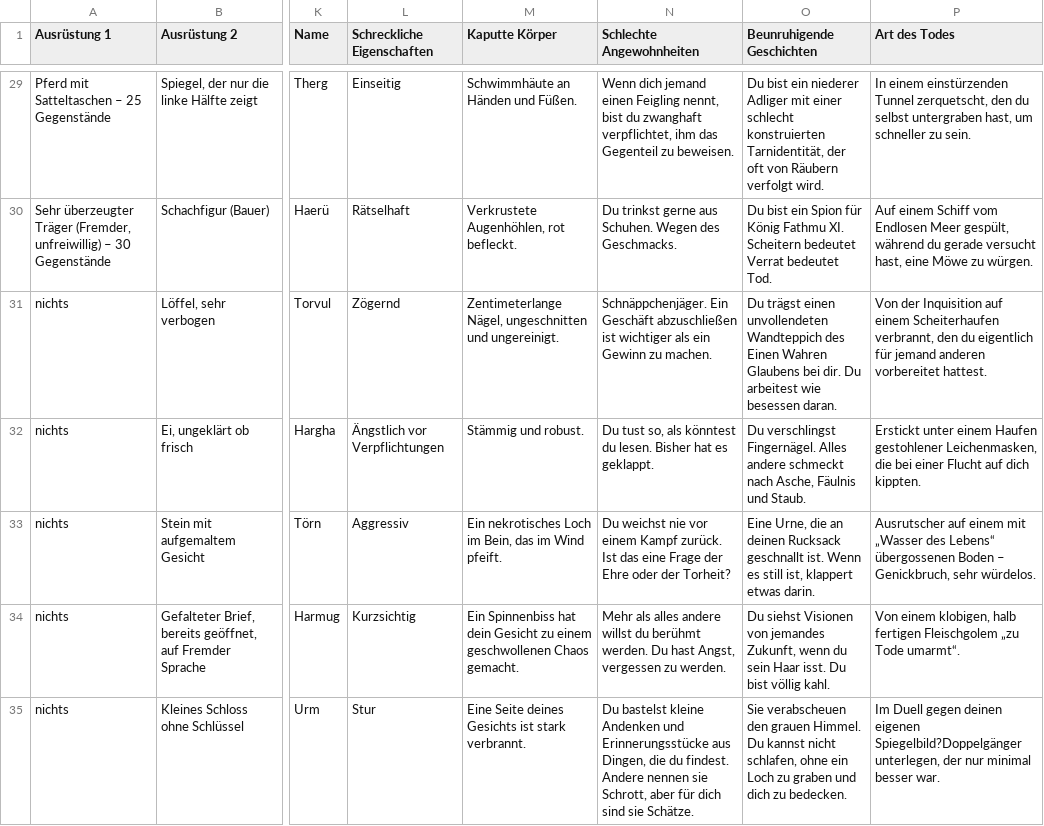
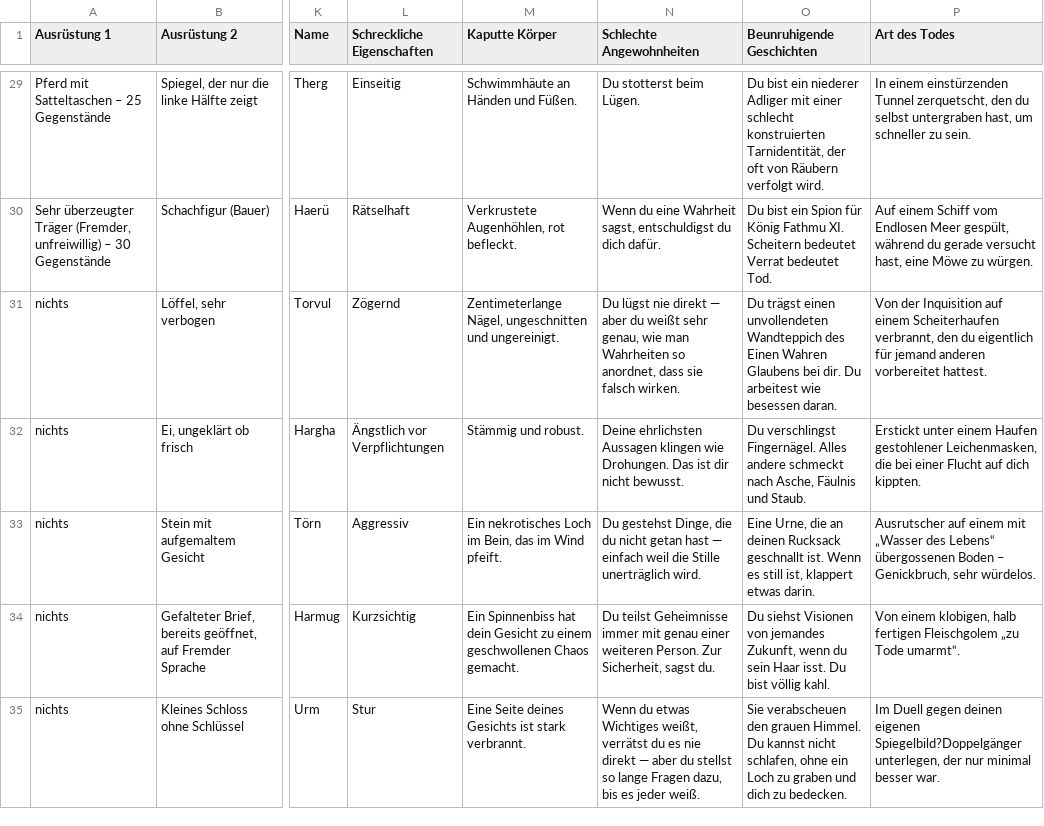
Before and after one commit to AbraKadabraham/MorkBord_VdJ_CharGen, a CSV file: RandomTables.csv, drawn as a sheet; only a part is shown, gaps mark what is left out; the diff covers the shown part only; the diff names each change by its address in the sheet, - before the commit and + after, or states it on an @@ line.

```diff
--- a/RandomTables.csv
+++ b/RandomTables.csv
-N29 (Schlechte Angewohnheiten): Wenn dich jemand einen Feigling nennt, bist du zwanghaft verpflichtet, ihm das Gegenteil zu beweisen.
+N29 (Schlechte Angewohnheiten): Du stotterst beim Lügen.
-N30 (Schlechte Angewohnheiten): Du trinkst gerne aus Schuhen. Wegen des Geschmacks.
+N30 (Schlechte Angewohnheiten): Wenn du eine Wahrheit sagst, entschuldigst du dich dafür.
-N31 (Schlechte Angewohnheiten): Schnäppchenjäger. Ein Geschäft abzuschließen ist wichtiger als ein Gewinn zu machen.
+N31 (Schlechte Angewohnheiten): Du lügst nie direkt — aber du weißt sehr genau, wie man Wahrheiten so anordnet, dass sie falsch wirken.
-N32 (Schlechte Angewohnheiten): Du tust so, als könntest du lesen. Bisher hat es geklappt.
+N32 (Schlechte Angewohnheiten): Deine ehrlichsten Aussagen klingen wie Drohungen. Das ist dir nicht bewusst.
-N33 (Schlechte Angewohnheiten): Du weichst nie vor einem Kampf zurück. Ist das eine Frage der Ehre oder der Torheit?
+N33 (Schlechte Angewohnheiten): Du gestehst Dinge, die du nicht getan hast — einfach weil die Stille unerträglich wird.
-N34 (Schlechte Angewohnheiten): Mehr als alles andere willst du berühmt werden. Du hast Angst, vergessen zu werden.
+N34 (Schlechte Angewohnheiten): Du teilst Geheimnisse immer mit genau einer weiteren Person. Zur Sicherheit, sagst du.
-N35 (Schlechte Angewohnheiten): Du bastelst kleine Andenken und Erinnerungsstücke aus Dingen, die du findest. Andere nennen sie Schrott, aber für dich sind sie Schätze.
+N35 (Schlechte Angewohnheiten): Wenn du etwas Wichtiges weißt, verrätst du es nie direkt — aber du stellst so lange Fragen dazu, bis es jeder weiß.
```
Also changed, not shown: 102 edited cells elsewhere in this file, release/RandomTables.csv, 10 other files.
